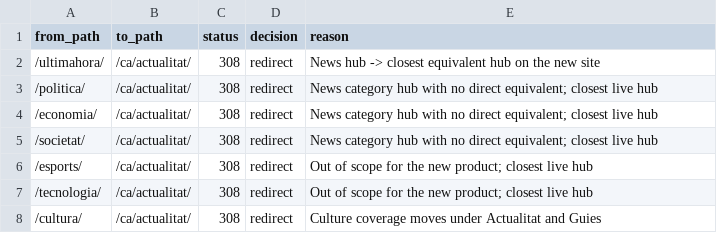
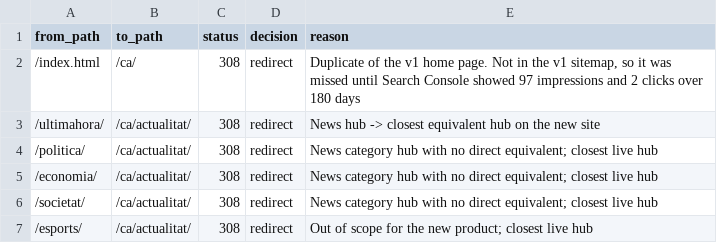
Before and after one commit to catinforma/catalunyainfo, a CSV file: migration/redirects.csv, drawn as a sheet; only a part is shown; the shorter side is filled out with more unchanged rows.

```diff
--- a/migration/redirects.csv
+++ b/migration/redirects.csv
@@ -1,2 +1,3 @@
 from_path,to_path,status,decision,reason
+/index.html,/ca/,308,redirect,"Duplicate of the v1 home page. Not in the v1 sitemap, so it was missed until Search Console showed 97 impressions and 2 clicks over 180 days"
 /ultimahora/,/ca/actualitat/,308,redirect,"News hub -> closest equivalent hub on the new site"
```
Also changed, not shown: 5 other files.
